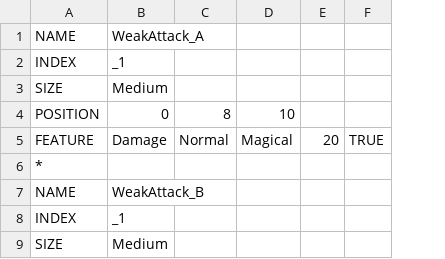
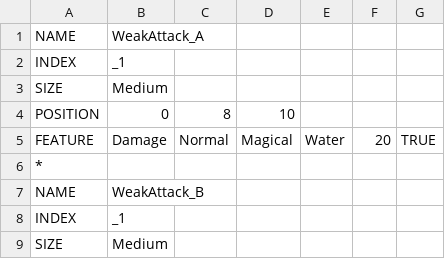
Before and after one commit to yonema/Another_World_Adventure, a CSV file: Game/Assets/CSV/Player/ActiveSkillAnimationEventList.csv, drawn as a sheet; only a part is shown; the diff names each change by its address in the sheet, - before the commit and + after, or states it on an @@ line.

```diff
--- a/Game/Assets/CSV/Player/ActiveSkillAnimationEventList.csv
+++ b/Game/Assets/CSV/Player/ActiveSkillAnimationEventList.csv
+column E, row 5: Water
```
Also changed, not shown: 14 other files.
